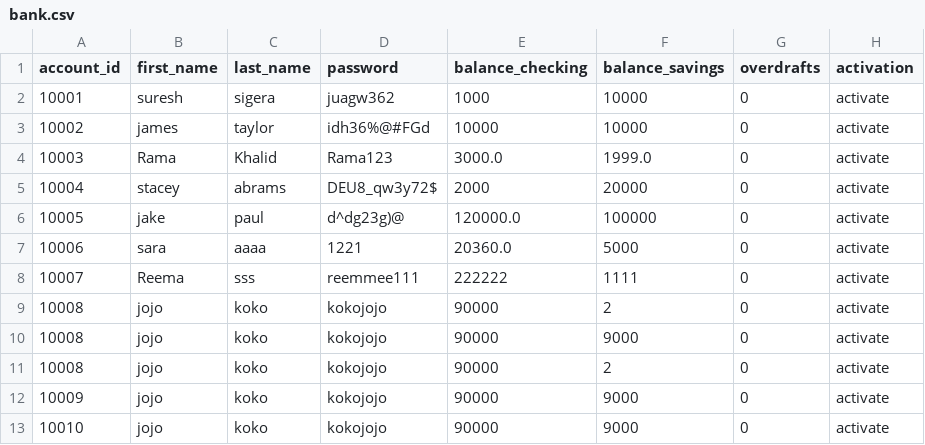
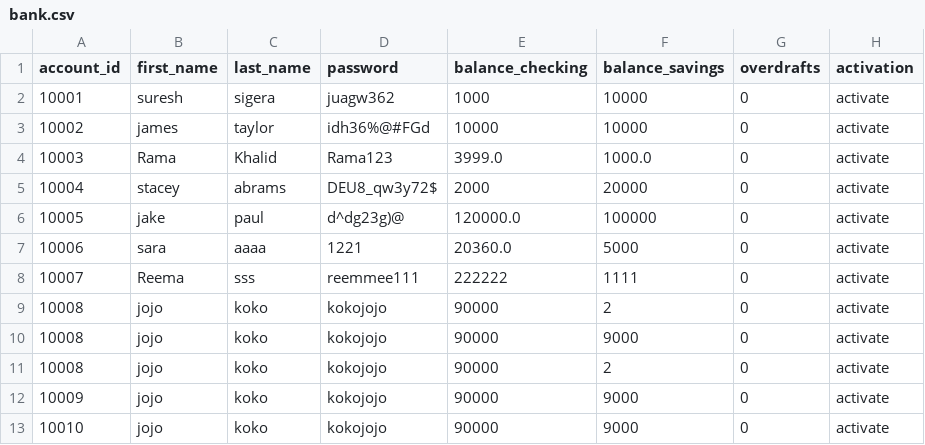
Before and after one commit to RamaKhalid/Banking-System, a CSV file: bank.csv, drawn as a sheet.

```diff
--- a/bank.csv
+++ b/bank.csv
@@ -3,3 +3,3 @@ account_id,first_name,last_name,password,balance_checking,balance_savings,overdr
 10002,james,taylor,idh36%@#FGd,10000,10000,0,activate
-10003,Rama,Khalid,Rama123,3000.0,1999.0,0,activate
+10003,Rama,Khalid,Rama123,3999.0,1000.0,0,activate
 10004,stacey,abrams,DEU8_qw3y72$,2000,20000,0,activate
```
Also changed, not shown: 3 other files.
